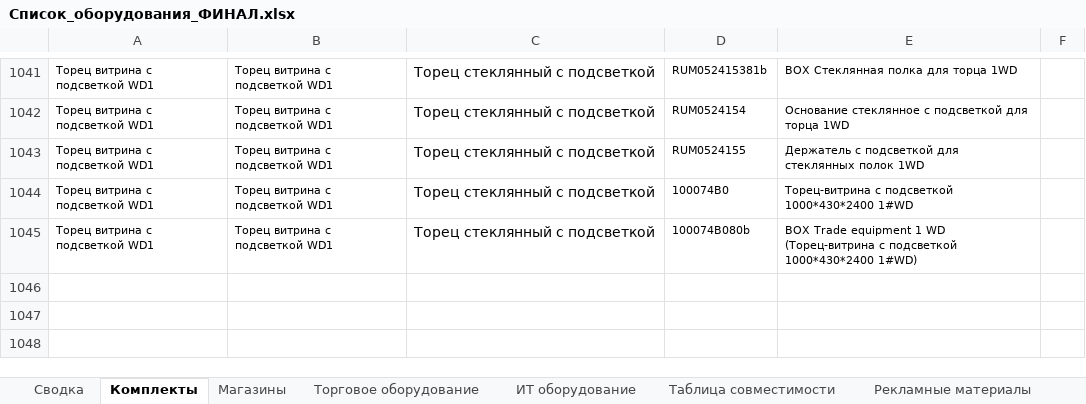
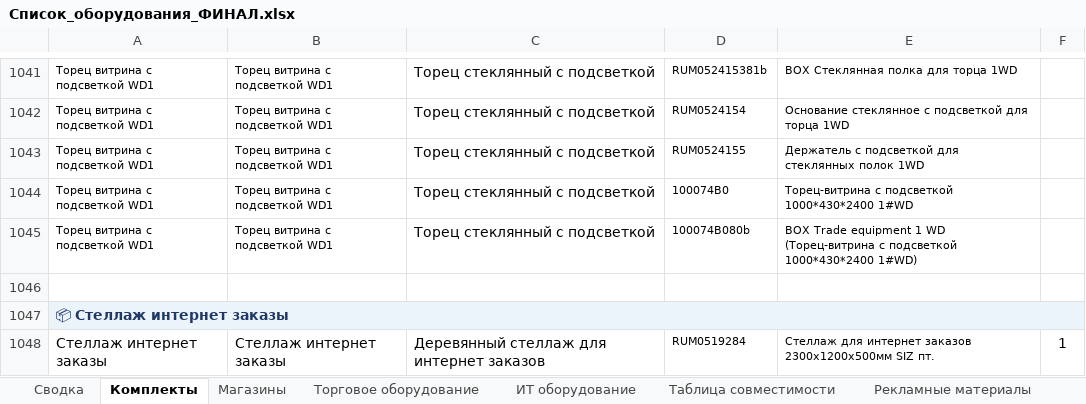
Before and after one commit to skbmaksim82-byte/Portal-zakazov, an Excel workbook: Список_оборудования_ФИНАЛ.xlsx, sheet Комплекты, drawn as a sheet; only a part is shown, gaps mark what is left out; values as stored, in another font and other column widths than the file's, no borders; the diff names each change by its address in the sheet, - before the commit and + after, or states it on an @@ line.

```diff
--- a/Список_оборудования_ФИНАЛ.xlsx (sheet Комплекты)
+++ b/Список_оборудования_ФИНАЛ.xlsx (sheet Комплекты)
+row 1046: (empty)
+row 1047: 📦 Стеллаж интернет заказы
+row 1048: Стеллаж интернет заказы | Стеллаж интернет заказы | Деревянный стеллаж для интернет заказов | RUM0519284 | Стеллаж для интернет заказов 2300х1200х500мм SIZ пт. | 1
```
Also changed, not shown: sheet Торговое оборудование.
